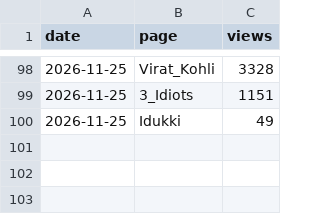
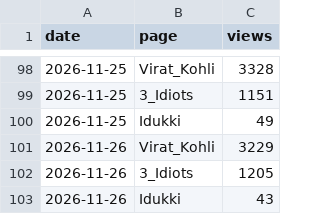
Before and after one commit to adithyanshal-gif/data-robot, a CSV file: pageviews.csv, drawn as a sheet; only a part is shown, gaps mark what is left out; the diff names each change by its address in the sheet, - before the commit and + after, or states it on an @@ line.

```diff
--- a/pageviews.csv
+++ b/pageviews.csv
+row 101: 2026-11-26 | Virat_Kohli | 3229
+row 102: 2026-11-26 | 3_Idiots | 1205
+row 103: 2026-11-26 | Idukki | 43
```
